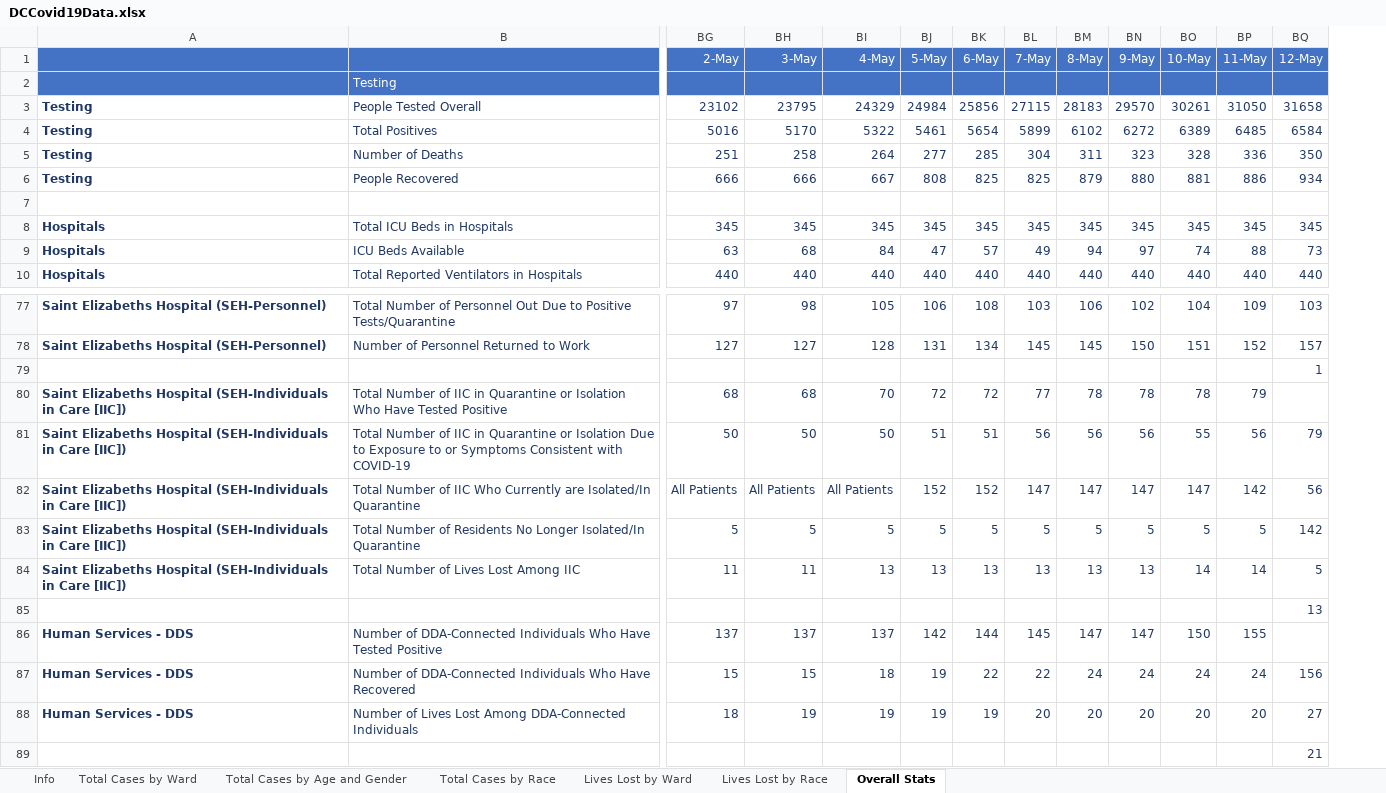
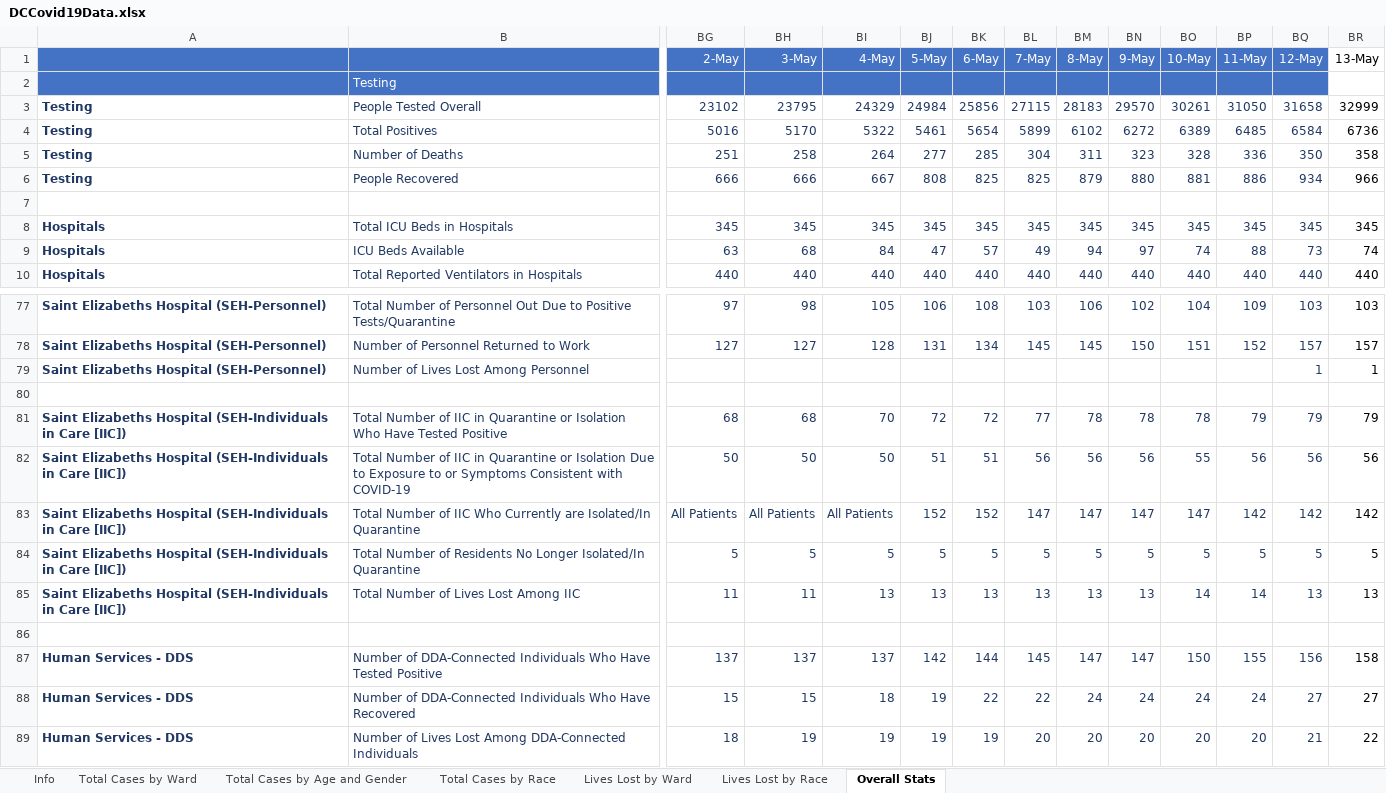
Before and after one commit to anesta95/DMV_Covid-19_Dashboard, an Excel workbook: DCCovid19Data.xlsx, sheet Overall Stats, drawn as a sheet; only a part is shown, gaps mark what is left out; values as stored, in another font and other column widths than the file's, no borders; removed rows and columns are numbered as before the commit, all else as after; rows hold the shown columns only; the diff names each change by its address in the sheet, - before the commit and + after, or states it on an @@ line.

```diff
--- a/DCCovid19Data.xlsx (sheet Overall Stats)
+++ b/DCCovid19Data.xlsx (sheet Overall Stats)
+column BR (13-May), rows 3-10: 32999 | 6736 | 358 | 966 |  | 345 | 74 | 440; rows 77-78: 103 | 157; rows 81-89: 79 | 56 | 142 | 5 | 13 |  | 158 | 27 | 22
+row 79: Saint Elizabeths Hospital (SEH-Personnel) | Number of Lives Lost Among Personnel |  |  |  |  |  |  |  |  |  |  | 1 | 1
-BQ80 (12-May): 1
+BQ80 (12-May): (empty)
-BQ81 (12-May): (empty)
+BQ81 (12-May): 79
-BQ82 (12-May): 79
+BQ82 (12-May): 56
-BQ83 (12-May): 56
+BQ83 (12-May): 142
-BQ84 (12-May): 142
+BQ84 (12-May): 5
-BQ85 (12-May): 5
+BQ85 (12-May): 13
-BQ86 (12-May): 13
+BQ86 (12-May): (empty)
-BQ87 (12-May): (empty)
+BQ87 (12-May): 156
-BQ88 (12-May): 156
+BQ88 (12-May): 27
-BQ89 (12-May): 27
+BQ89 (12-May): 21
-row 89:  |  |  |  |  |  |  |  |  |  |  |  | 21
```
Also changed, not shown: sheet Total Cases by Age and Gender, sheet Lives Lost by Ward, sheet Lives Lost by Race, sheet Total Cases by Ward, sheet Total Cases by Race, 35 other files.
